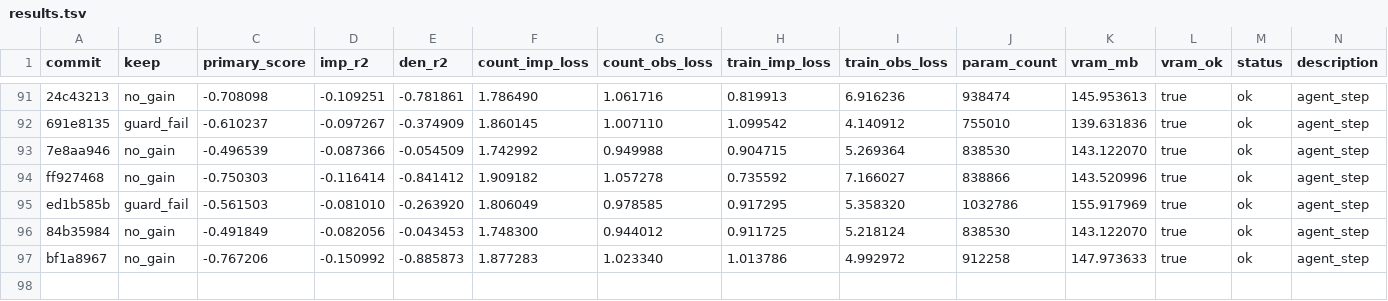
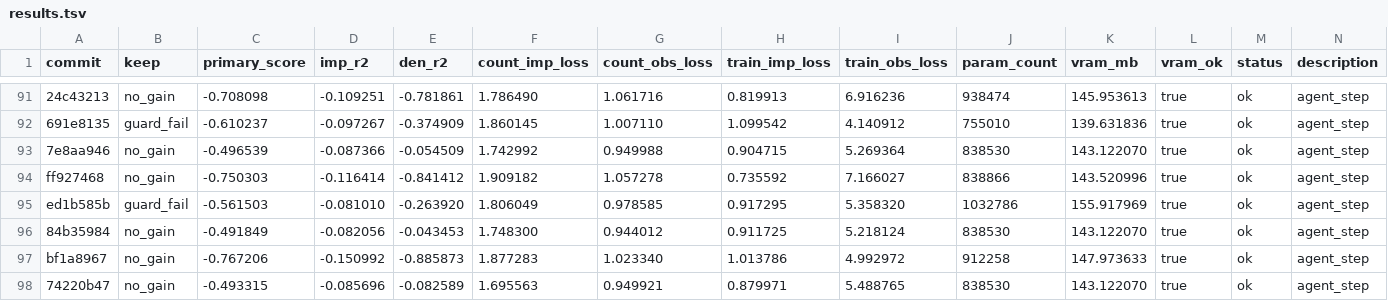
Before and after one commit to mehdiforoozandeh/CANDI, a TSV file: sandbox/autoresearch/june3/results.tsv, drawn as a sheet; only a part is shown, gaps mark what is left out; the diff names each change by its address in the sheet, - before the commit and + after, or states it on an @@ line.

```diff
--- a/sandbox/autoresearch/june3/results.tsv
+++ b/sandbox/autoresearch/june3/results.tsv
+row 98: 74220b47 | no_gain | -0.493315 | -0.085696 | -0.082589 | 1.695563 | 0.949921 | 0.879971 | 5.488765 | 838530 | 143.122070 | true | ok | agent_step
```
Also changed, not shown: 1 other file.
